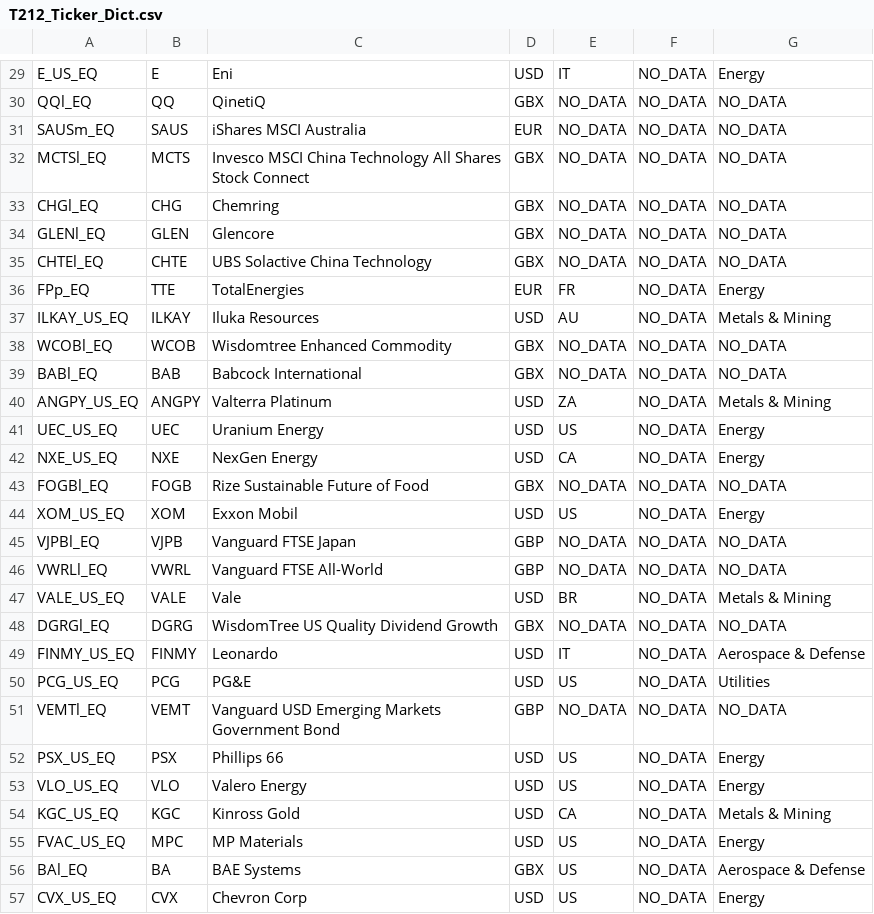
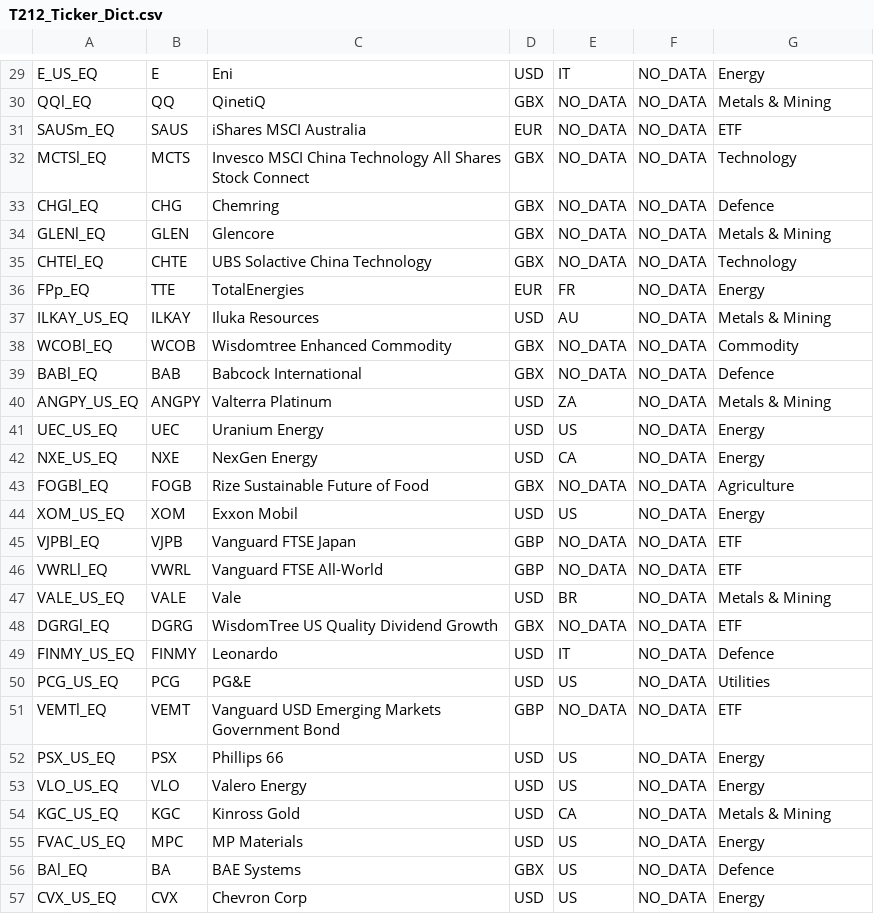
Before and after one commit to mace12345/FinanceBro, a CSV file: T212_Ticker_Dict.csv, drawn as a sheet; only a part is shown, gaps mark what is left out; the diff covers the shown part only; the diff names each change by its address in the sheet, - before the commit and + after, or states it on an @@ line.

```diff
--- a/T212_Ticker_Dict.csv
+++ b/T212_Ticker_Dict.csv
-G30: NO_DATA
+G30: Metals & Mining
-G31: NO_DATA
+G31: ETF
-G32: NO_DATA
+G32: Technology
-G33: NO_DATA
+G33: Defence
-G34: NO_DATA
+G34: Metals & Mining
-G35: NO_DATA
+G35: Technology
-G38: NO_DATA
+G38: Commodity
-G39: NO_DATA
+G39: Defence
-G43: NO_DATA
+G43: Agriculture
-G45:G46: NO_DATA
+G45:G46: ETF
-G48: NO_DATA
+G48: ETF
-G49: Aerospace & Defense
+G49: Defence
-G51: NO_DATA
+G51: ETF
-G56: Aerospace & Defense
+G56: Defence
```
Also changed, not shown: 27 edited cells elsewhere in this file.
